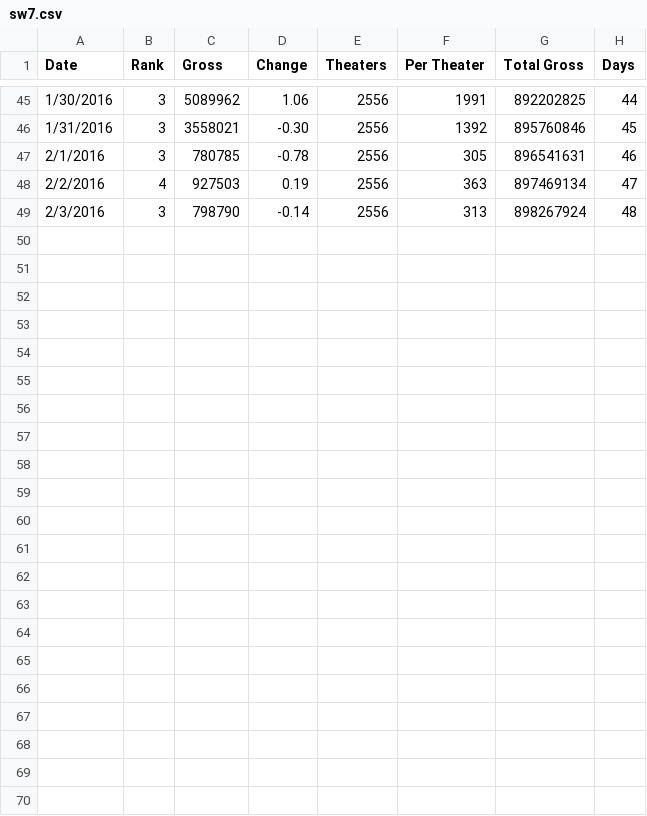
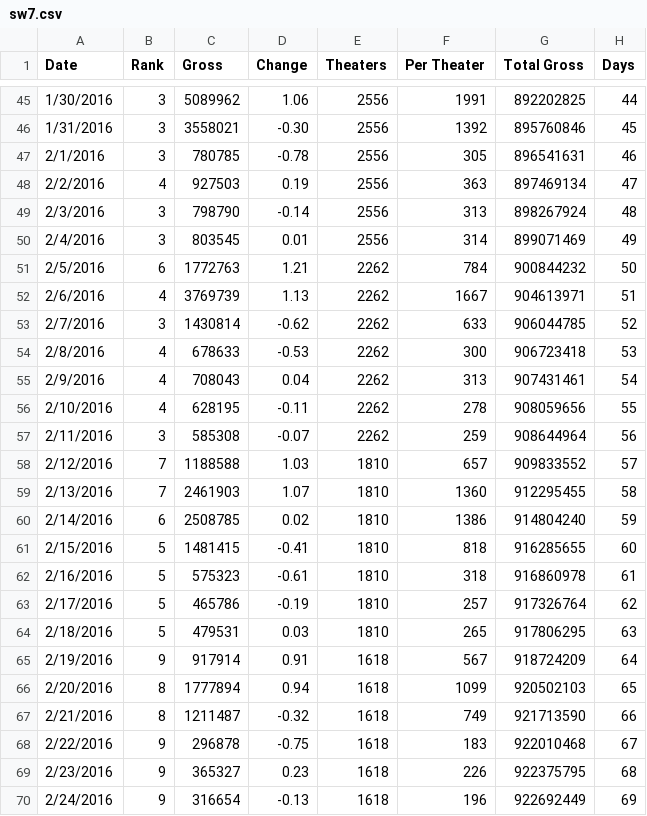
Before and after one commit to mccombsp-kingco/plottest, a CSV file: sw7.csv, drawn as a sheet; only a part is shown, gaps mark what is left out; the diff names each change by its address in the sheet, - before the commit and + after, or states it on an @@ line.

```diff
--- a/sw7.csv
+++ b/sw7.csv
+row 50: 2/4/2016 | 3 | 803545 | 0.01 | 2556 | 314 | 899071469 | 49
+row 51: 2/5/2016 | 6 | 1772763 | 1.21 | 2262 | 784 | 900844232 | 50
+row 52: 2/6/2016 | 4 | 3769739 | 1.13 | 2262 | 1667 | 904613971 | 51
+row 53: 2/7/2016 | 3 | 1430814 | -0.62 | 2262 | 633 | 906044785 | 52
+row 54: 2/8/2016 | 4 | 678633 | -0.53 | 2262 | 300 | 906723418 | 53
+row 55: 2/9/2016 | 4 | 708043 | 0.04 | 2262 | 313 | 907431461 | 54
+row 56: 2/10/2016 | 4 | 628195 | -0.11 | 2262 | 278 | 908059656 | 55
+row 57: 2/11/2016 | 3 | 585308 | -0.07 | 2262 | 259 | 908644964 | 56
+row 58: 2/12/2016 | 7 | 1188588 | 1.03 | 1810 | 657 | 909833552 | 57
+row 59: 2/13/2016 | 7 | 2461903 | 1.07 | 1810 | 1360 | 912295455 | 58
+row 60: 2/14/2016 | 6 | 2508785 | 0.02 | 1810 | 1386 | 914804240 | 59
+row 61: 2/15/2016 | 5 | 1481415 | -0.41 | 1810 | 818 | 916285655 | 60
+row 62: 2/16/2016 | 5 | 575323 | -0.61 | 1810 | 318 | 916860978 | 61
+row 63: 2/17/2016 | 5 | 465786 | -0.19 | 1810 | 257 | 917326764 | 62
+row 64: 2/18/2016 | 5 | 479531 | 0.03 | 1810 | 265 | 917806295 | 63
+row 65: 2/19/2016 | 9 | 917914 | 0.91 | 1618 | 567 | 918724209 | 64
+row 66: 2/20/2016 | 8 | 1777894 | 0.94 | 1618 | 1099 | 920502103 | 65
+row 67: 2/21/2016 | 8 | 1211487 | -0.32 | 1618 | 749 | 921713590 | 66
+row 68: 2/22/2016 | 9 | 296878 | -0.75 | 1618 | 183 | 922010468 | 67
+row 69: 2/23/2016 | 9 | 365327 | 0.23 | 1618 | 226 | 922375795 | 68
+row 70: 2/24/2016 | 9 | 316654 | -0.13 | 1618 | 196 | 922692449 | 69
```
Also changed, not shown: 4 other files.
